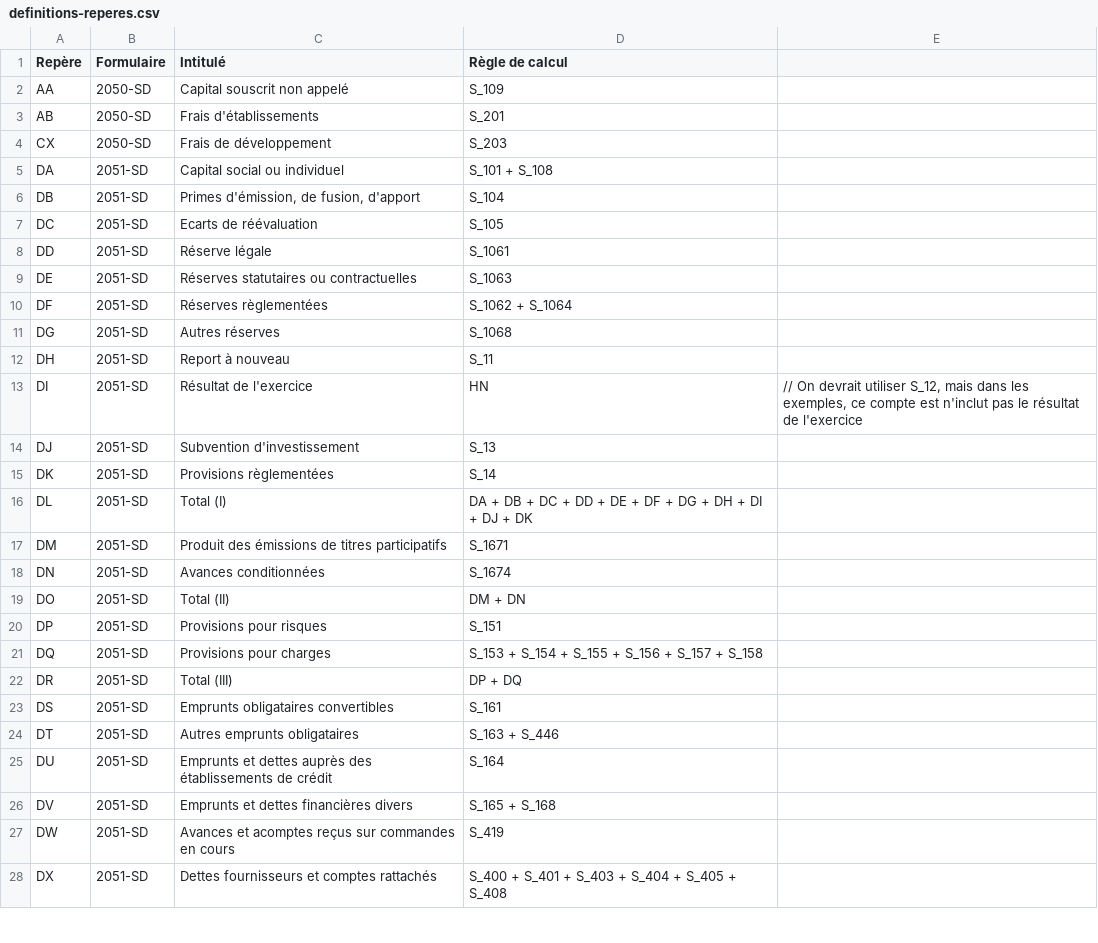
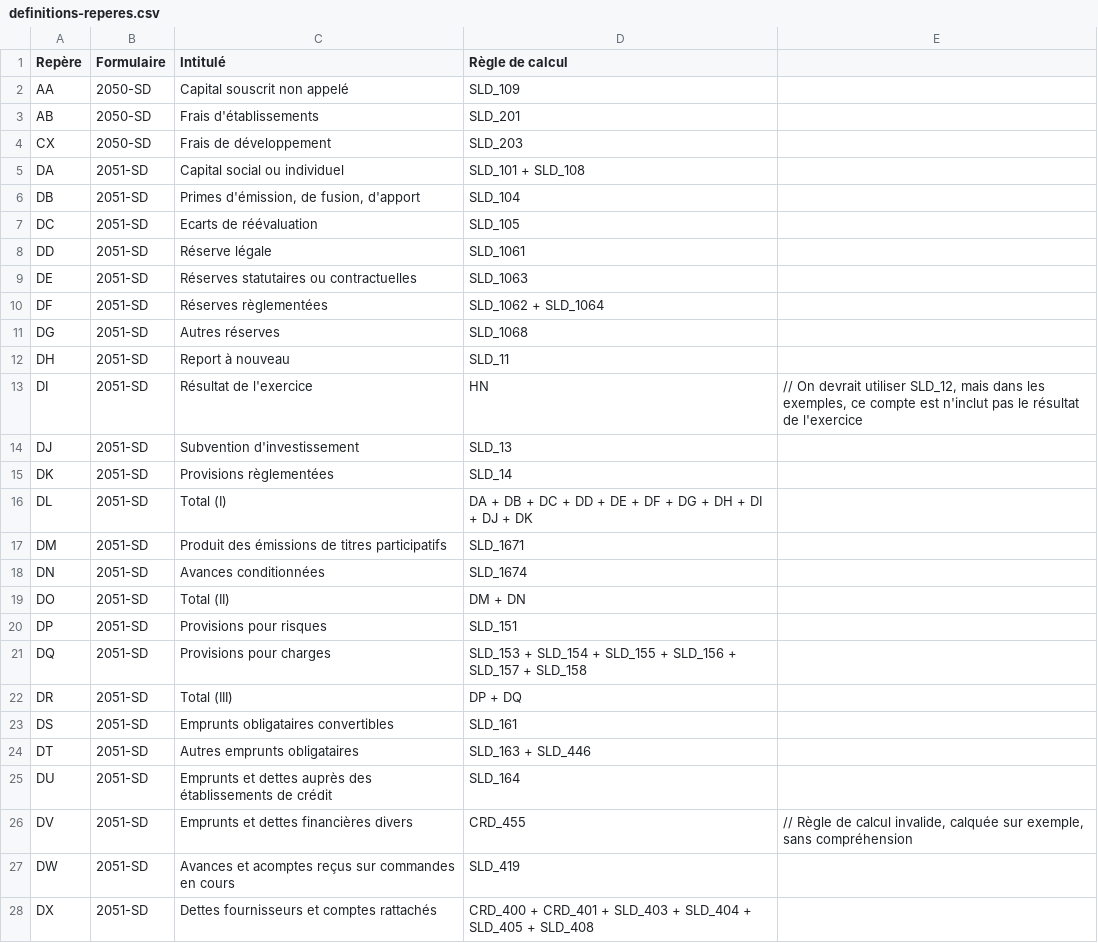
Before and after one commit to neolegal-fr/fec-reader, a CSV file: src/main/resources/definitions-reperes.csv, drawn as a sheet; only a part is shown; the diff covers the shown part only.

Commit message:
Ajustement règles calcul des repères. Ajout des variables CRD_xxx et DEB_xxx pour obteinir le solde crediteur ou debiteur, afin de gérer les comptes qui peuvent être au passif ou à l'actif.

```diff
--- a/src/main/resources/definitions-reperes.csv
+++ b/src/main/resources/definitions-reperes.csv
@@ -1,28 +1,28 @@
 Repère	Formulaire	Intitulé	Règle de calcul
-AA	2050-SD	Capital souscrit non appelé	S_109
-AB	2050-SD	Frais d'établissements	S_201
-CX	2050-SD	Frais de développement	S_203
-DA	2051-SD	Capital social ou individuel	S_101 + S_108
-DB	2051-SD	Primes d'émission, de fusion, d'apport	S_104
-DC	2051-SD	Ecarts de réévaluation	S_105
-DD	2051-SD	Réserve légale	S_1061
-DE	2051-SD	Réserves statutaires ou contractuelles	S_1063
-DF	2051-SD	Réserves règlementées	S_1062 + S_1064
-DG	2051-SD	Autres réserves	S_1068
-DH	2051-SD	Report à nouveau	S_11
-DI	2051-SD	Résultat de l'exercice	HN	// On devrait utiliser S_12, mais dans les exemples, ce compte est n'inclut pas le résultat de l'exercice
-DJ	2051-SD	Subvention d'investissement	S_13
-DK	2051-SD	Provisions règlementées	S_14
+AA	2050-SD	Capital souscrit non appelé	SLD_109
+AB	2050-SD	Frais d'établissements	SLD_201
+CX	2050-SD	Frais de développement	SLD_203
+DA	2051-SD	Capital social ou individuel	SLD_101 + SLD_108
+DB	2051-SD	Primes d'émission, de fusion, d'apport	SLD_104
+DC	2051-SD	Ecarts de réévaluation	SLD_105
+DD	2051-SD	Réserve légale	SLD_1061
+DE	2051-SD	Réserves statutaires ou contractuelles	SLD_1063
+DF	2051-SD	Réserves règlementées	SLD_1062 + SLD_1064
+DG	2051-SD	Autres réserves	SLD_1068
+DH	2051-SD	Report à nouveau	SLD_11
+DI	2051-SD	Résultat de l'exercice	HN	// On devrait utiliser SLD_12, mais dans les exemples, ce compte est n'inclut pas le résultat de l'exercice
+DJ	2051-SD	Subvention d'investissement	SLD_13
+DK	2051-SD	Provisions règlementées	SLD_14
 DL	2051-SD	Total (I)	DA + DB + DC + DD + DE + DF + DG + DH + DI + DJ + DK
-DM	2051-SD	Produit des émissions de titres participatifs	S_1671
-DN	2051-SD	Avances conditionnées	S_1674
+DM	2051-SD	Produit des émissions de titres participatifs	SLD_1671
+DN	2051-SD	Avances conditionnées	SLD_1674
 DO	2051-SD	Total (II)	DM + DN
-DP	2051-SD	Provisions pour risques	S_151
-DQ	2051-SD	Provisions pour charges	S_153 + S_154 + S_155 + S_156 + S_157 + S_158
+DP	2051-SD	Provisions pour risques	SLD_151
+DQ	2051-SD	Provisions pour charges	SLD_153 + SLD_154 + SLD_155 + SLD_156 + SLD_157 + SLD_158
 DR	2051-SD	Total (III)	DP + DQ
-DS	2051-SD	Emprunts obligataires convertibles	S_161
-DT	2051-SD	Autres emprunts obligataires	S_163 + S_446
-DU	2051-SD	Emprunts et dettes auprès des établissements de crédit	S_164
-DV	2051-SD	Emprunts et dettes financières divers	S_165 + S_168
-DW	2051-SD	Avances et acomptes reçus sur commandes en cours	S_419
-DX	2051-SD	Dettes fournisseurs et comptes rattachés	S_400 + S_401 + S_403 + S_404 + S_405 + S_408
+DS	2051-SD	Emprunts obligataires convertibles	SLD_161
+DT	2051-SD	Autres emprunts obligataires	SLD_163 + SLD_446
+DU	2051-SD	Emprunts et dettes auprès des établissements de crédit	SLD_164
+DV	2051-SD	Emprunts et dettes financières divers	CRD_455	// Règle de calcul invalide, calquée sur exemple, sans compréhension
+DW	2051-SD	Avances et acomptes reçus sur commandes en cours	SLD_419
+DX	2051-SD	Dettes fournisseurs et comptes rattachés	CRD_400 + CRD_401 + SLD_403 + SLD_404 + SLD_405 + SLD_408
```
Also changed, not shown: 53 edited cells elsewhere in this file, 10 other files.
